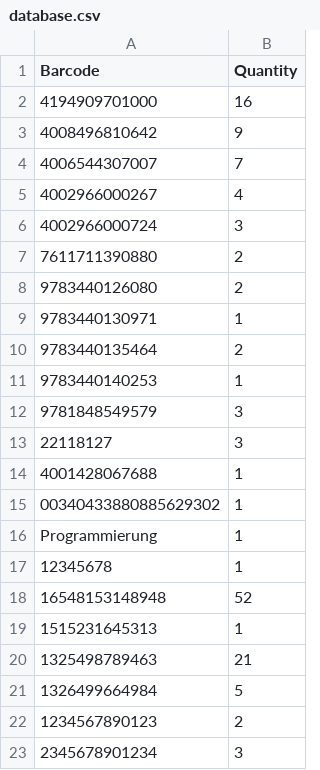
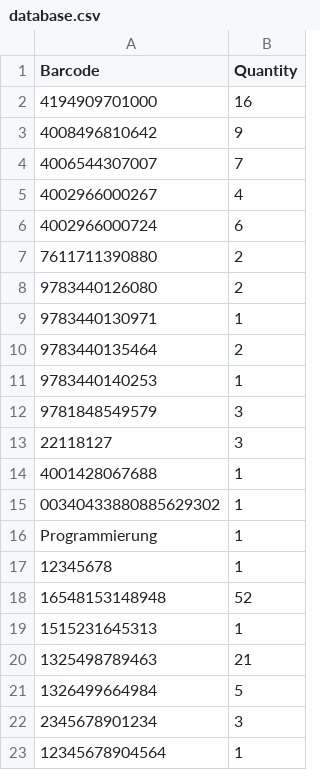
Before and after one commit to huntworker/Lagerverwaltung, a CSV file: build-Lagerverwaltung-Desktop_Qt_5_5_0_MinGW_32bit-Debug/database.csv, drawn as a sheet.

```diff
--- a/build-Lagerverwaltung-Desktop_Qt_5_5_0_MinGW_32bit-Debug/database.csv
+++ b/build-Lagerverwaltung-Desktop_Qt_5_5_0_MinGW_32bit-Debug/database.csv
@@ -5,3 +5,3 @@ Barcode,Quantity
 4002966000267,4
-4002966000724,3
+4002966000724,6
 7611711390880,2
@@ -21,3 +21,3 @@ Programmierung,1
 1326499664984,5
-1234567890123,2
 2345678901234,3
+12345678904564,1
```
Also changed, not shown: 6 other files.
